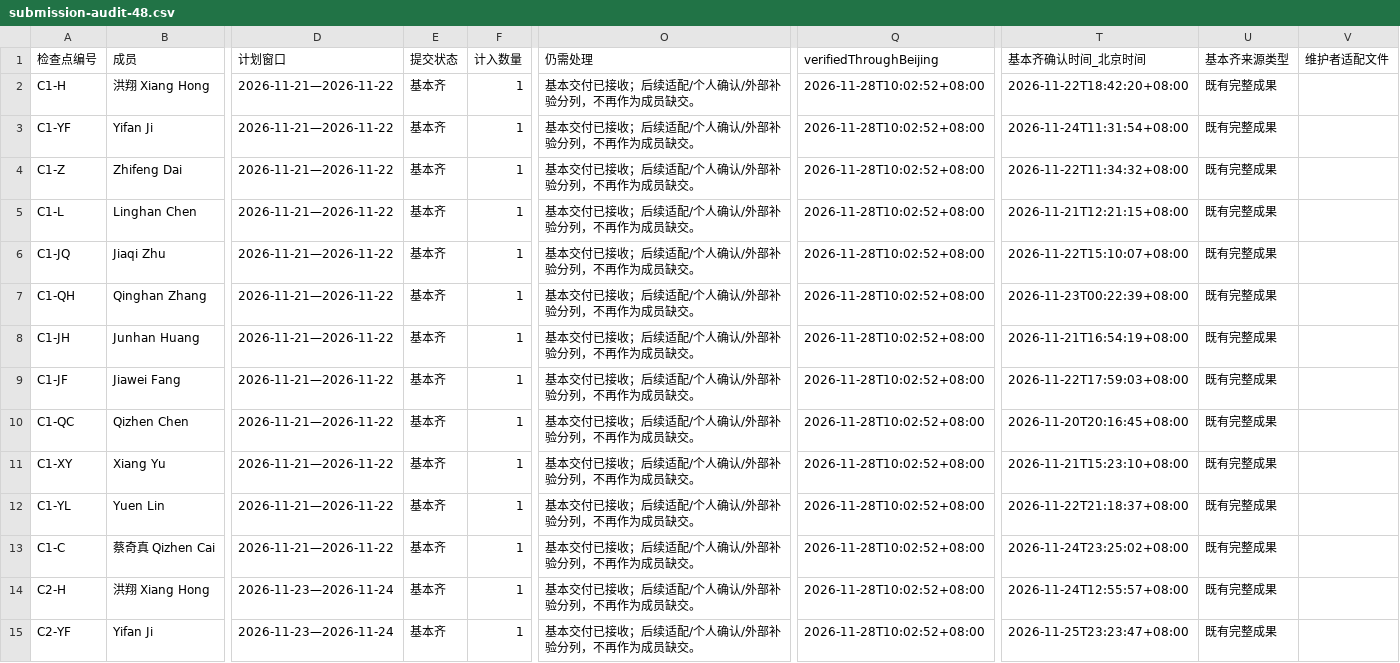
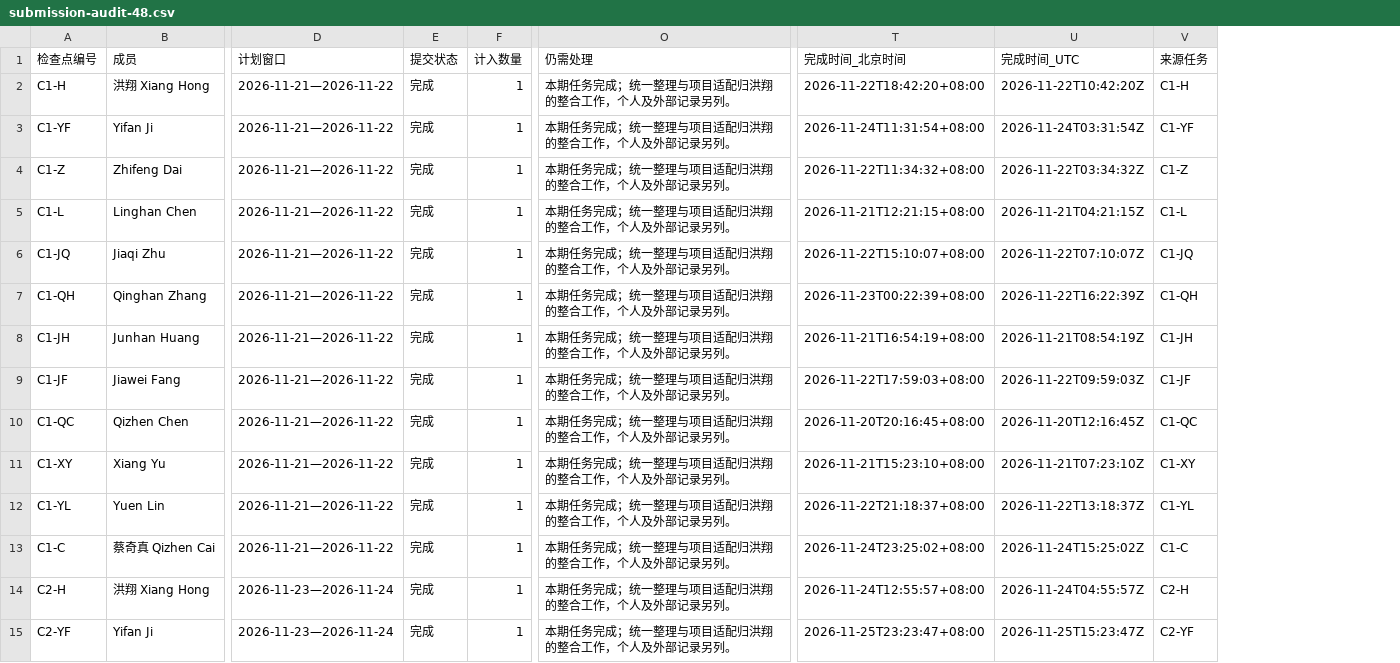
Before and after one commit to HX-Jan/MoodSky, a CSV file: docs/alpha/xiang-hong/c4-20261127/submission-audit-48.csv, drawn as a sheet; only a part is shown, gaps mark what is left out; removed rows and columns are numbered as before the commit, all else as after; the diff covers the shown part only; the diff names each change by its address in the sheet, - before the commit and + after, or states it on an @@ line.

```diff
--- a/docs/alpha/xiang-hong/c4-20261127/submission-audit-48.csv
+++ b/docs/alpha/xiang-hong/c4-20261127/submission-audit-48.csv
-column Q (verifiedThroughBeijing), rows 2-15: all 2026-11-28T10:02:52+08:00
-column T (基本齐确认时间_北京时间), rows 2-15: 2026-11-22T18:42:20+08:00 | 2026-11-24T11:31:54+08:00 | 2026-11-22T11:34:32+08:00 | 2026-11-21T12:21:15+08:00 | 2026-11-22T15:10:07+08:00 | 2026-11-23T00:22:39+08:00 | 2026-11-21T16:54:19+08:00 | 2026-11-22T17:59:03+08:00 | 2026-11-20T20:16:45+08:00 | 2026-11-21T15:23:10+08:00 | 2026-11-22T21:18:37+08:00 | 2026-11-24T23:25:02+08:00 | 2026-11-24T12:55:57+08:00 | 2026-11-25T23:23:47+08:00
-column U (基本齐来源类型), rows 2-15: all 既有完整成果
-column V (维护者适配文件), empty
+column T (完成时间_北京时间), rows 2-15: 2026-11-22T18:42:20+08:00 | 2026-11-24T11:31:54+08:00 | 2026-11-22T11:34:32+08:00 | 2026-11-21T12:21:15+08:00 | 2026-11-22T15:10:07+08:00 | 2026-11-23T00:22:39+08:00 | 2026-11-21T16:54:19+08:00 | 2026-11-22T17:59:03+08:00 | 2026-11-20T20:16:45+08:00 | 2026-11-21T15:23:10+08:00 | 2026-11-22T21:18:37+08:00 | 2026-11-24T23:25:02+08:00 | 2026-11-24T12:55:57+08:00 | 2026-11-25T23:23:47+08:00
+column U (完成时间_UTC), rows 2-15: 2026-11-22T10:42:20Z | 2026-11-24T03:31:54Z | 2026-11-22T03:34:32Z | 2026-11-21T04:21:15Z | 2026-11-22T07:10:07Z | 2026-11-22T16:22:39Z | 2026-11-21T08:54:19Z | 2026-11-22T09:59:03Z | 2026-11-20T12:16:45Z | 2026-11-21T07:23:10Z | 2026-11-22T13:18:37Z | 2026-11-24T15:25:02Z | 2026-11-24T04:55:57Z | 2026-11-25T15:23:47Z
+column V (来源任务), rows 2-15: C1-H | C1-YF | C1-Z | C1-L | C1-JQ | C1-QH | C1-JH | C1-JF | C1-QC | C1-XY | C1-YL | C1-C | C2-H | C2-YF
-E2:E15 (提交状态): 基本齐
+E2:E15 (提交状态): 完成
-O2:O15 (仍需处理): 基本交付已接收；后续适配/个人确认/外部补验分列，不再作为成员缺交。
+O2:O15 (仍需处理): 本期任务完成；统一整理与项目适配归洪翔的整合工作，个人及外部记录另列。
```
Also changed, not shown: 134 edited cells elsewhere in this file, docs/alpha/xiang-hong/basic-adoption-20261128/basic-delivery-status.csv, docs/alpha/xiang-hong/c4-20261127/basic-adoption-events.csv, 26 other files.
